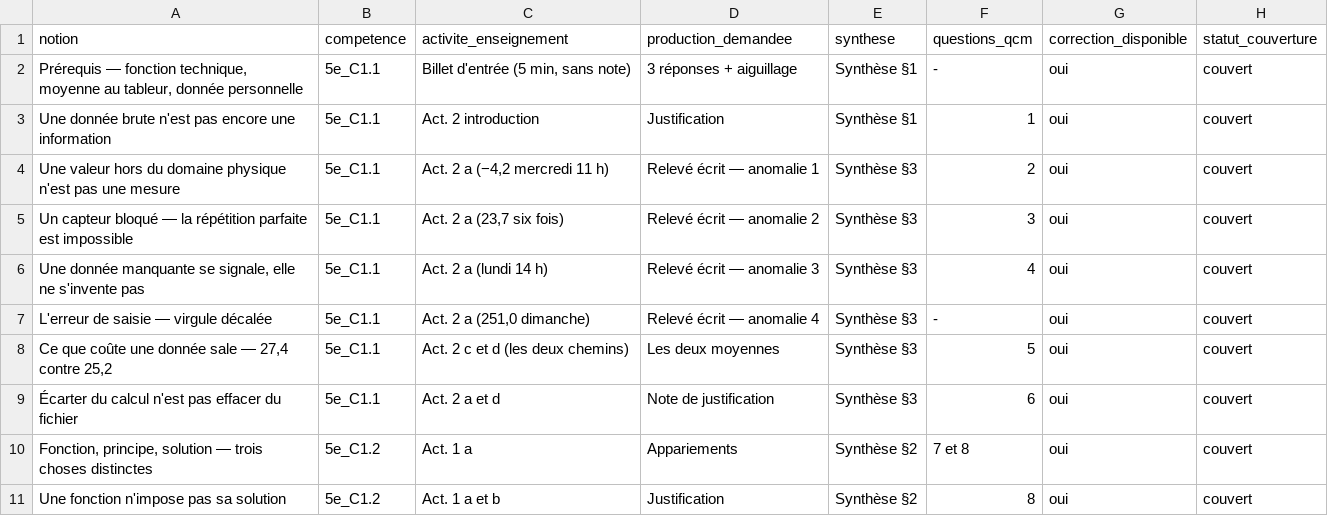
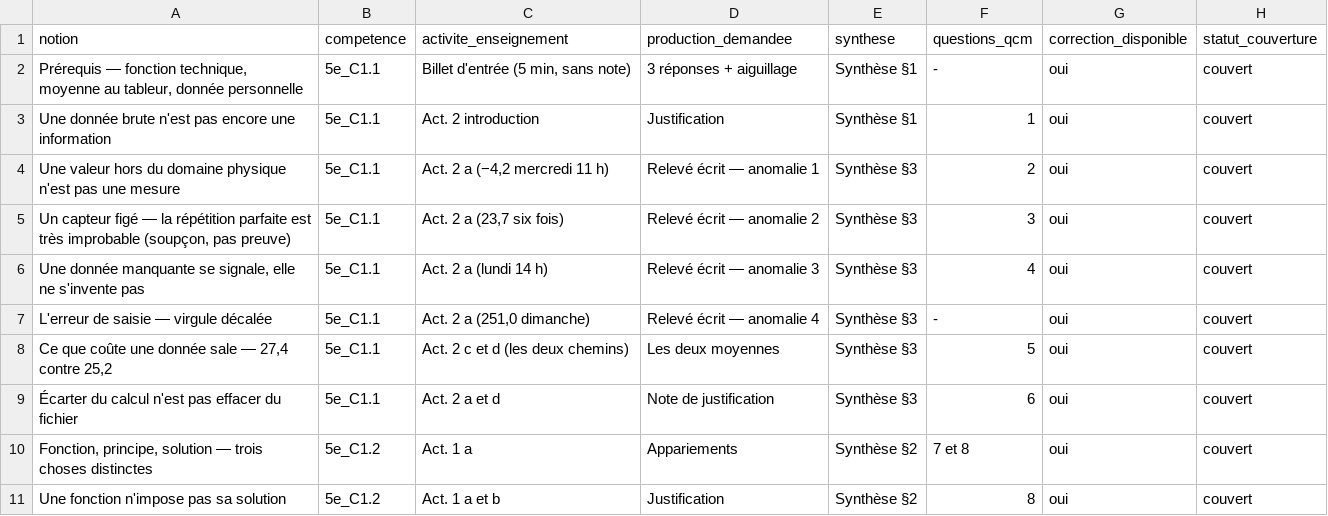
Before and after one commit to PLL-process/en-ligne-pour-le-cycle-4, a CSV file: theme-1-objets-systemes-usages-interactions/C1-decrire-les-liens-entre-usages-et-evolutions/5e/5e_C1.1/matrice_couverture_5e_C1.1-C1.6.csv, drawn as a sheet; only a part is shown.

```diff
--- a/theme-1-objets-systemes-usages-interactions/C1-decrire-les-liens-entre-usages-et-evolutions/5e/5e_C1.1/matrice_couverture_5e_C1.1-C1.6.csv
+++ b/theme-1-objets-systemes-usages-interactions/C1-decrire-les-liens-entre-usages-et-evolutions/5e/5e_C1.1/matrice_couverture_5e_C1.1-C1.6.csv
@@ -4,3 +4,3 @@ Une donnée brute n'est pas encore une information;5e_C1.1;Act. 2 introduction;J
 Une valeur hors du domaine physique n'est pas une mesure;5e_C1.1;Act. 2 a (−4,2 mercredi 11 h);Relevé écrit — anomalie 1;Synthèse §3;2;oui;couvert
-Un capteur bloqué — la répétition parfaite est impossible;5e_C1.1;Act. 2 a (23,7 six fois);Relevé écrit — anomalie 2;Synthèse §3;3;oui;couvert
+Un capteur figé — la répétition parfaite est très improbable (soupçon, pas preuve);5e_C1.1;Act. 2 a (23,7 six fois);Relevé écrit — anomalie 2;Synthèse §3;3;oui;couvert
 Une donnée manquante se signale, elle ne s'invente pas;5e_C1.1;Act. 2 a (lundi 14 h);Relevé écrit — anomalie 3;Synthèse §3;4;oui;couvert
```
Also changed, not shown: 21 other files.
